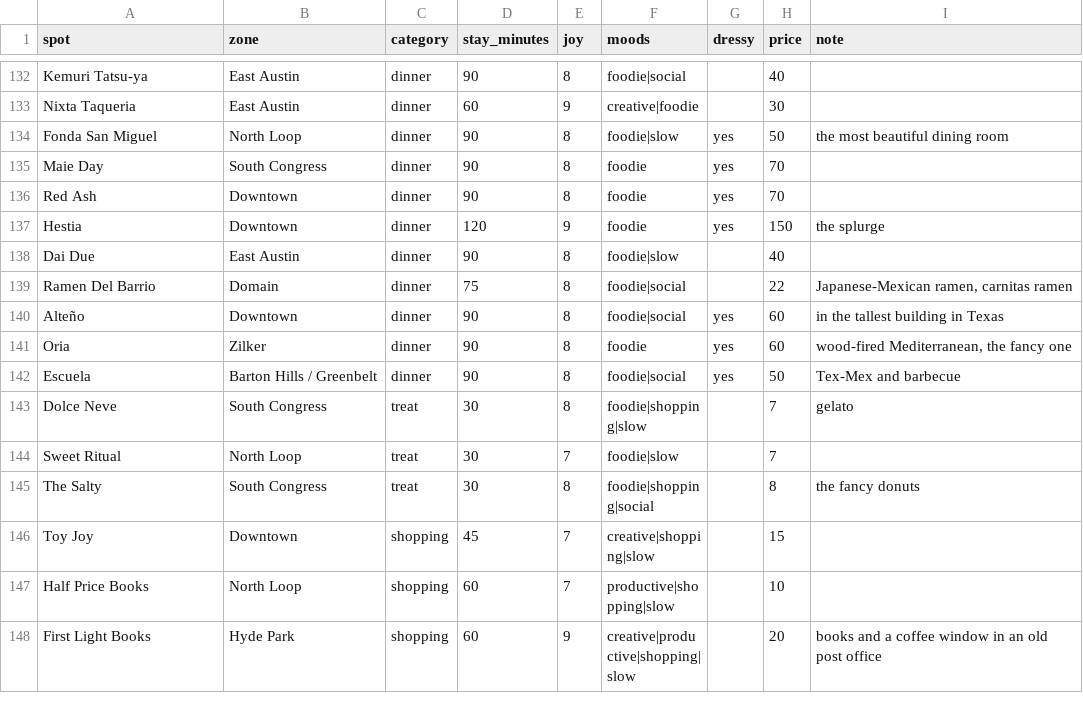
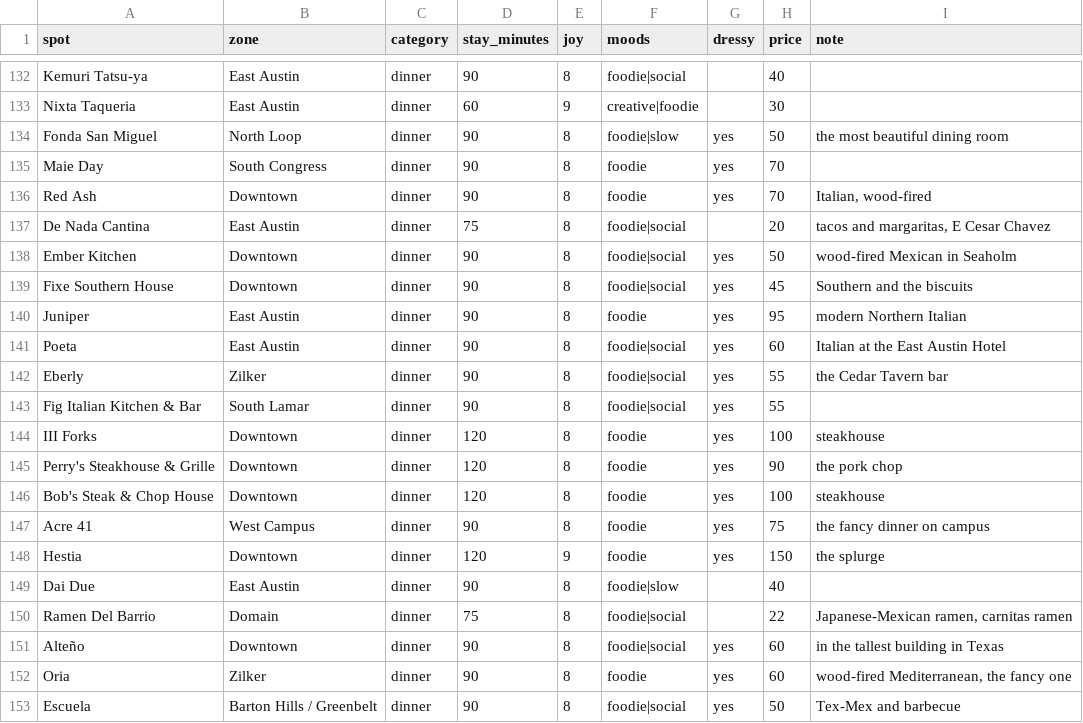
Before and after one commit to suhxnitiwari/saturday-in-austin, a CSV file: saturday/data/spots.csv, drawn as a sheet; only a part is shown, gaps mark what is left out; the shorter side is filled out with more unchanged rows.

Commit message:
Add 11 dinners: De Nada, Ember, Fixe, Juniper, Poeta, Eberly, Fig, III Forks, Perry's, Bob's, Acre 41

```diff
--- a/saturday/data/spots.csv
+++ b/saturday/data/spots.csv
@@ -135,3 +135,14 @@ Fonda San Miguel,North Loop,dinner,90,8,foodie|slow,yes,50,the most beautiful di
 Maie Day,South Congress,dinner,90,8,foodie,yes,70,
-Red Ash,Downtown,dinner,90,8,foodie,yes,70,
+Red Ash,Downtown,dinner,90,8,foodie,yes,70,"Italian, wood-fired"
+De Nada Cantina,East Austin,dinner,75,8,foodie|social,,20,"tacos and margaritas, E Cesar Chavez"
+Ember Kitchen,Downtown,dinner,90,8,foodie|social,yes,50,wood-fired Mexican in Seaholm
+Fixe Southern House,Downtown,dinner,90,8,foodie|social,yes,45,Southern and the biscuits
+Juniper,East Austin,dinner,90,8,foodie,yes,95,modern Northern Italian
+Poeta,East Austin,dinner,90,8,foodie|social,yes,60,Italian at the East Austin Hotel
+Eberly,Zilker,dinner,90,8,foodie|social,yes,55,the Cedar Tavern bar
+Fig Italian Kitchen & Bar,South Lamar,dinner,90,8,foodie|social,yes,55,
+III Forks,Downtown,dinner,120,8,foodie,yes,100,steakhouse
+Perry's Steakhouse & Grille,Downtown,dinner,120,8,foodie,yes,90,the pork chop
+Bob's Steak & Chop House,Downtown,dinner,120,8,foodie,yes,100,steakhouse
+Acre 41,West Campus,dinner,90,8,foodie,yes,75,the fancy dinner on campus
 Hestia,Downtown,dinner,120,9,foodie,yes,150,the splurge
```
Also changed, not shown: 3 other files.
